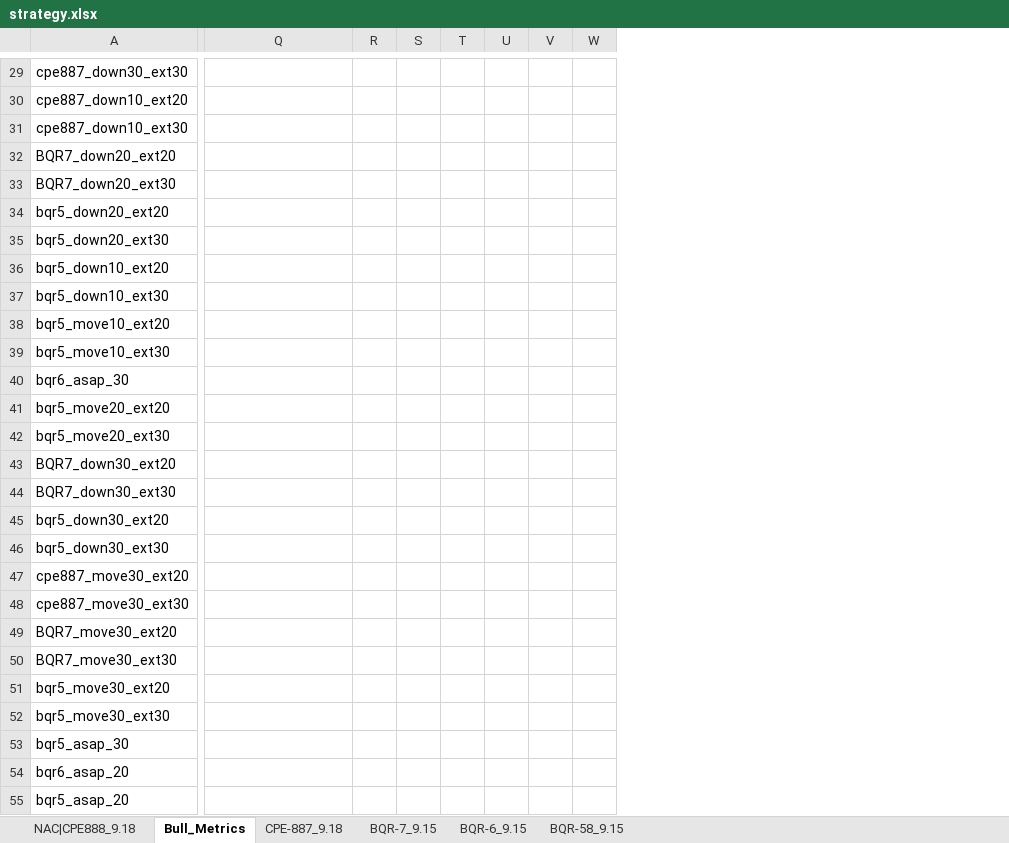
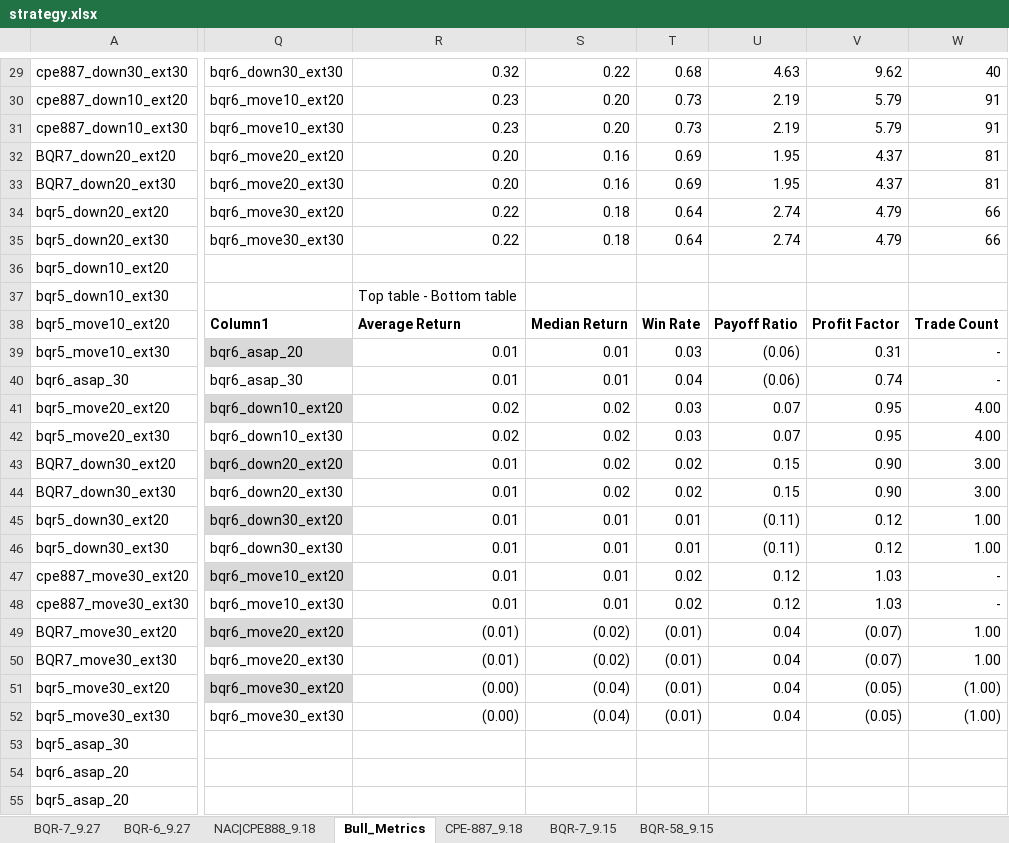
Before and after one commit to zhuolonghao/X, an Excel workbook: 02_screening/CPE/strategy.xlsx, sheet Bull_Metrics, drawn as a sheet; only a part is shown, gaps mark what is left out; values as stored, in another font and other column widths than the file's, no borders; conditional formats and table styles not drawn; removed rows and columns are numbered as before the commit, all else as after; the diff covers the shown part only; the diff names each change by its address in the sheet, - before the commit and + after, or states it on an @@ line.

```diff
--- a/02_screening/CPE/strategy.xlsx (sheet Bull_Metrics)
+++ b/02_screening/CPE/strategy.xlsx (sheet Bull_Metrics)
@@ sheet tab hidden: BQR-6_9.15 @@
+sheet tab: BQR-7_9.27
+sheet tab: BQR-6_9.27
-column R, empty
-column S, empty
-column T, empty
-column U, empty
-column V, empty
-column W, empty
+column R, rows 29-52: 0.32 | 0.23 | 0.23 | 0.20 | 0.20 | 0.22 | 0.22 |  | Top table - Bottom table | Average Return | 0.01 | 0.01 | 0.02 | 0.02 | 0.01 | 0.01 | 0.01 | 0.01 | 0.01 | 0.01 | (0.01) | (0.01) | (0.00) | (0.00)
+column S, rows 29-52: 0.22 | 0.20 | 0.20 | 0.16 | 0.16 | 0.18 | 0.18 |  |  | Median Return | 0.01 | 0.01 | 0.02 | 0.02 | 0.02 | 0.02 | 0.01 | 0.01 | 0.01 | 0.01 | (0.02) | (0.02) | (0.04) | (0.04)
+column T, rows 29-52: 0.68 | 0.73 | 0.73 | 0.69 | 0.69 | 0.64 | 0.64 |  |  | Win Rate | 0.03 | 0.04 | 0.03 | 0.03 | 0.02 | 0.02 | 0.01 | 0.01 | 0.02 | 0.02 | (0.01) | (0.01) | (0.01) | (0.01)
+column U, rows 29-52: 4.63 | 2.19 | 2.19 | 1.95 | 1.95 | 2.74 | 2.74 |  |  | Payoff Ratio | (0.06) | (0.06) | 0.07 | 0.07 | 0.15 | 0.15 | (0.11) | (0.11) | 0.12 | 0.12 | 0.04 | 0.04 | 0.04 | 0.04
+column V, rows 29-52: 9.62 | 5.79 | 5.79 | 4.37 | 4.37 | 4.79 | 4.79 |  |  | Profit Factor | 0.31 | 0.74 | 0.95 | 0.95 | 0.90 | 0.90 | 0.12 | 0.12 | 1.03 | 1.03 | (0.07) | (0.07) | (0.05) | (0.05)
+column W, rows 29-52: 40 | 91 | 91 | 81 | 81 | 66 | 66 |  |  | Trade Count | - | - | 4.00 | 4.00 | 3.00 | 3.00 | 1.00 | 1.00 | - | - | 1.00 | 1.00 | (1.00) | (1.00)
-Q29: (empty)
+Q29: bqr6_down30_ext30
-Q30: (empty)
+Q30: bqr6_move10_ext20
-Q31: (empty)
+Q31: bqr6_move10_ext30
-Q32: (empty)
+Q32: bqr6_move20_ext20
-Q33: (empty)
+Q33: bqr6_move20_ext30
-Q34: (empty)
+Q34: bqr6_move30_ext20
-Q35: (empty)
+Q35: bqr6_move30_ext30
-Q38: (empty)
+Q38: Column1
-Q39: (empty)
+Q39: bqr6_asap_20
-Q39 fill: none
+Q39 fill: #D9D9D9
-Q40: (empty)
+Q40: bqr6_asap_30
-Q41: (empty)
+Q41: bqr6_down10_ext20
-Q41 fill: none
+Q41 fill: #D9D9D9
-Q42: (empty)
+Q42: bqr6_down10_ext30
-Q43: (empty)
+Q43: bqr6_down20_ext20
-Q43 fill: none
+Q43 fill: #D9D9D9
-Q44: (empty)
+Q44: bqr6_down20_ext30
-Q45: (empty)
+Q45: bqr6_down30_ext20
-Q45 fill: none
+Q45 fill: #D9D9D9
-Q46: (empty)
+Q46: bqr6_down30_ext30
-Q47: (empty)
+Q47: bqr6_move10_ext20
-Q47 fill: none
+Q47 fill: #D9D9D9
-Q48: (empty)
+Q48: bqr6_move10_ext30
-Q49: (empty)
+Q49: bqr6_move20_ext20
-Q49 fill: none
+Q49 fill: #D9D9D9
-Q50: (empty)
+Q50: bqr6_move20_ext30
-Q51: (empty)
+Q51: bqr6_move30_ext20
-Q51 fill: none
+Q51 fill: #D9D9D9
-Q52: (empty)
+Q52: bqr6_move30_ext30
```
Also changed, not shown: 7 added columns, 4 removed columns, 56 edited cells and cell formats elsewhere in this sheet, 02_screening/CPE/strategy_BQR6.xlsx, 02_screening/CPE/strategy_BQR7.xlsx, 5 other files.
